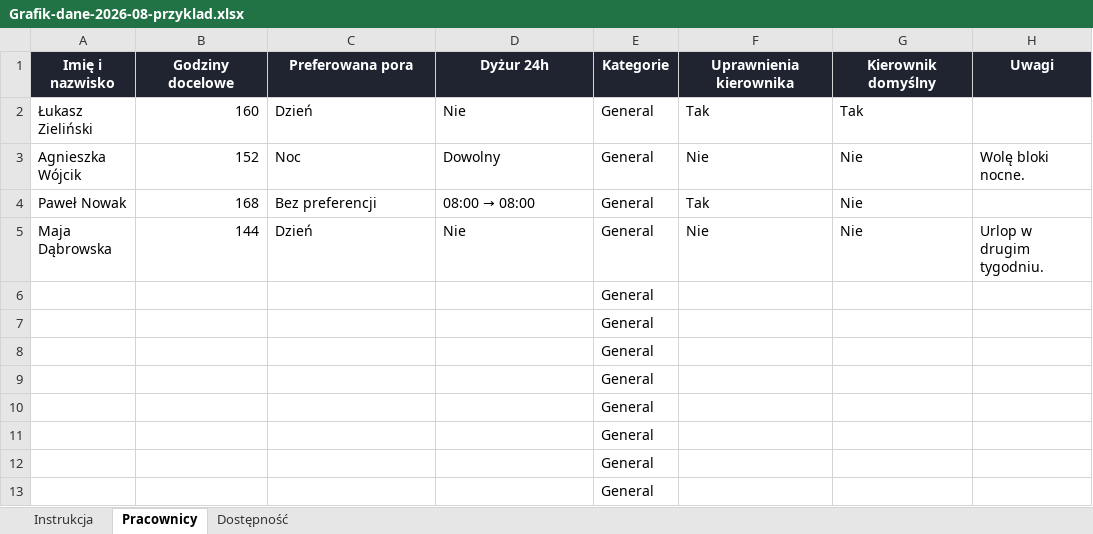
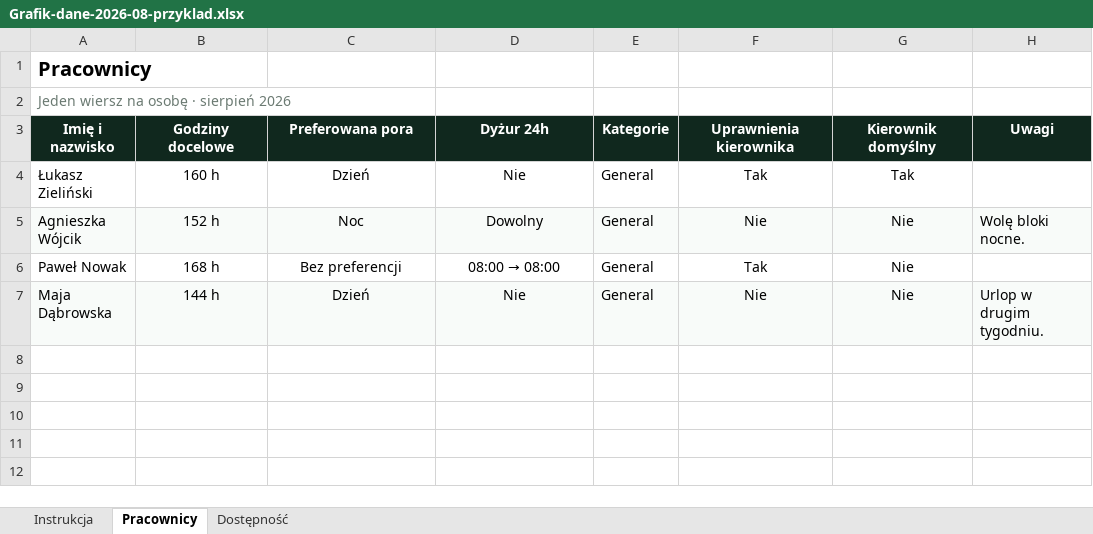
Before and after one commit to anonimek323/sche, an Excel workbook: templates/Grafik-dane-2026-08-przyklad.xlsx, sheet Pracownicy, drawn as a sheet; values as stored, in another font and other column widths than the file's, no borders; removed rows and columns are numbered as before the commit, all else as after; the diff names each change by its address in the sheet, - before the commit and + after, or states it on an @@ line.

```diff
--- a/templates/Grafik-dane-2026-08-przyklad.xlsx (sheet Pracownicy)
+++ b/templates/Grafik-dane-2026-08-przyklad.xlsx (sheet Pracownicy)
+row 1: Pracownicy
+row 2: Jeden wiersz na osobę · sierpień 2026
-B4 (Godziny docelowe): 160
+B4 (Godziny docelowe): 160 h
-B4:B7 alignment: right
+B4:B7 alignment: center
-C4:D7 alignment: left
+C4:D7 alignment: center
-F4:G7 alignment: left
+F4:G7 alignment: center
-A5:H5 fill: none
+A5:H5 fill: #F8FBF9
-B5 (Godziny docelowe): 152
+B5 (Godziny docelowe): 152 h
-B6 (Godziny docelowe): 168
+B6 (Godziny docelowe): 168 h
-A7:H7 fill: none
+A7:H7 fill: #F8FBF9
-B7 (Godziny docelowe): 144
+B7 (Godziny docelowe): 144 h
-row 6:  |  |  |  | General
-row 7:  |  |  |  | General
-row 8:  |  |  |  | General
-row 9:  |  |  |  | General
-row 10:  |  |  |  | General
-row 11:  |  |  |  | General
-row 12:  |  |  |  | General
-row 13:  |  |  |  | General
```
Also changed, not shown: sheet Dostępność, sheet Instrukcja, templates/Grafik-dane-2026-08.xlsx, 4 other files.
